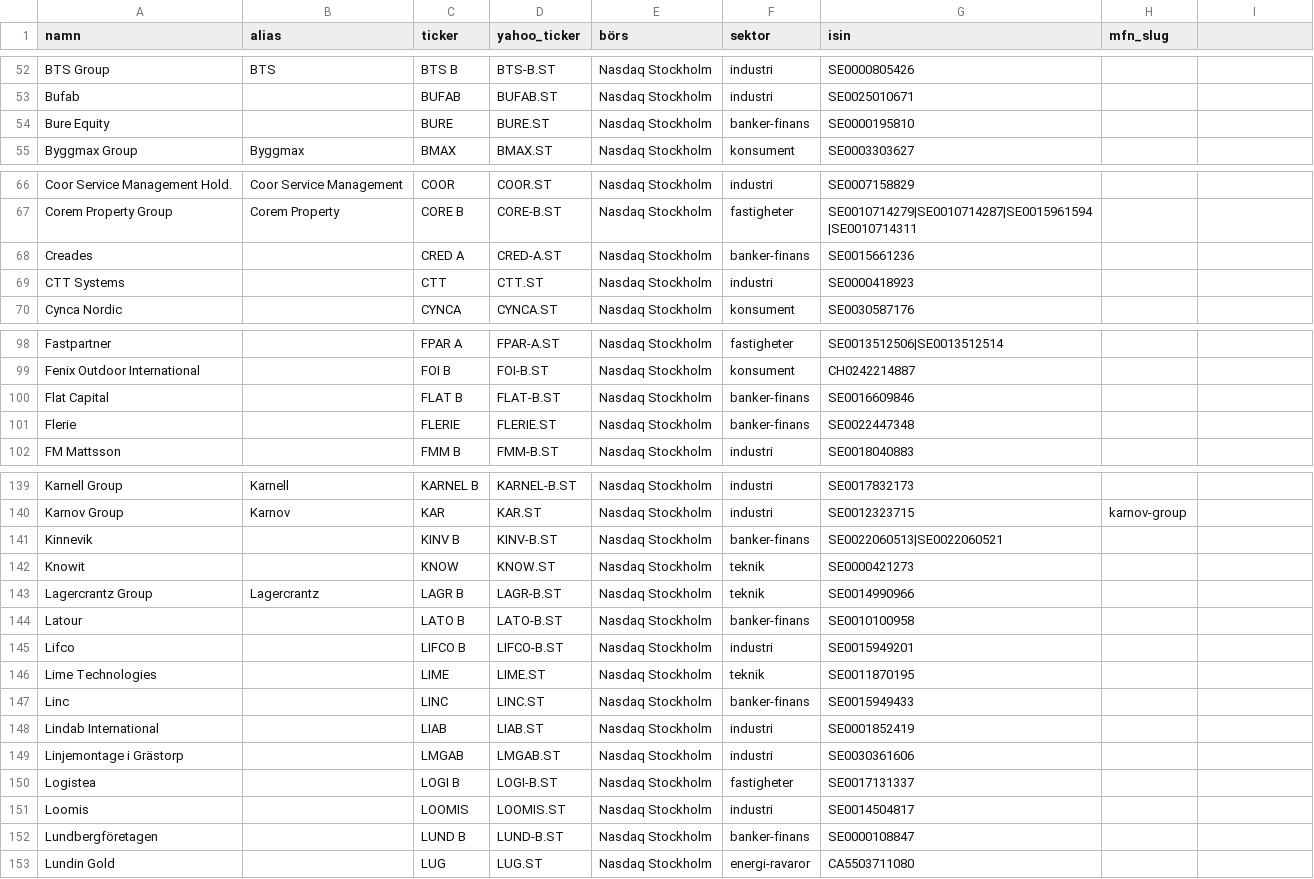
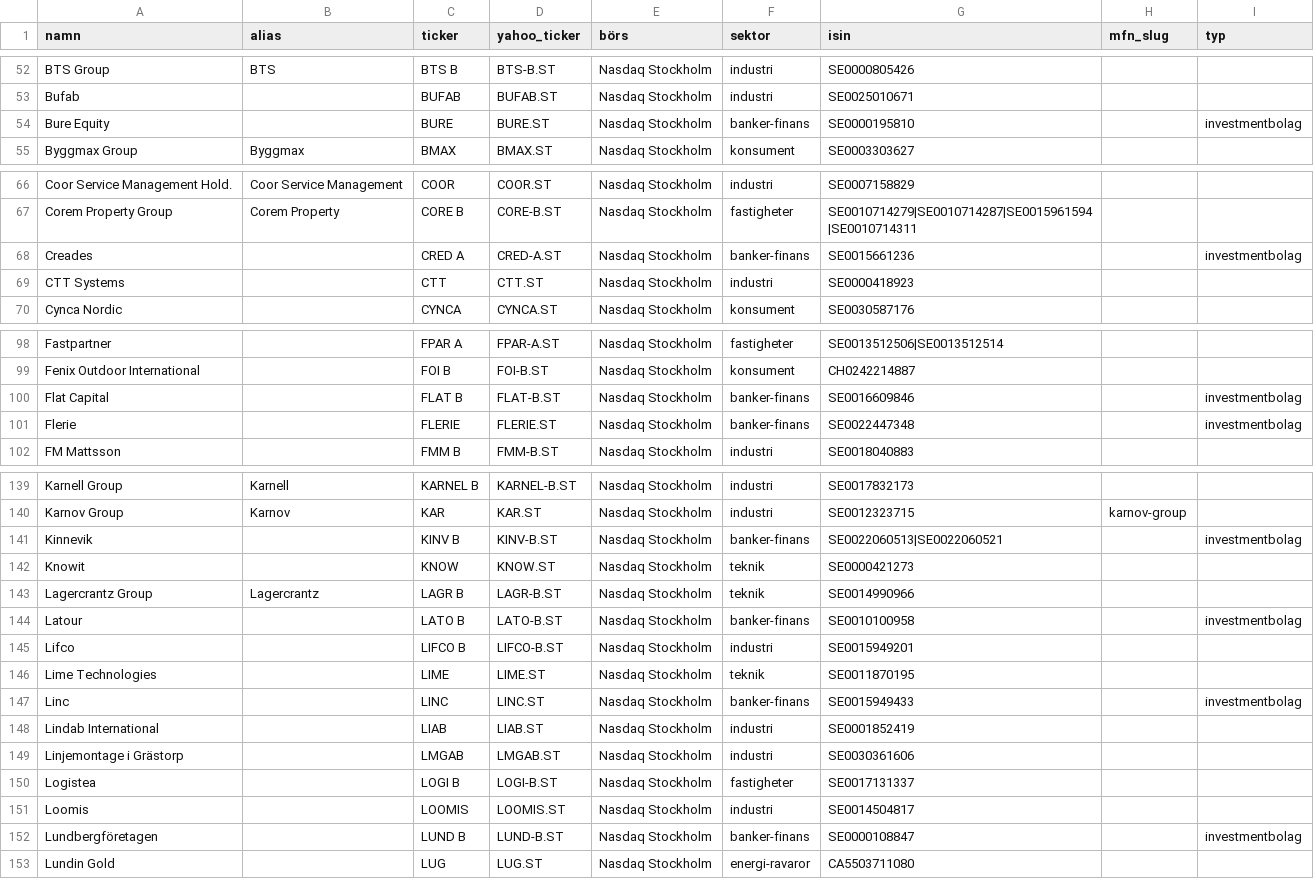
Before and after one commit to peternordengren-netizen/Veckans-finans, a CSV file: data/instruments.csv, drawn as a sheet; only a part is shown, gaps mark what is left out; the diff covers the shown part only.

```diff
--- a/data/instruments.csv
+++ b/data/instruments.csv
@@ -1 +1 @@
-namn,alias,ticker,yahoo_ticker,börs,sektor,isin,mfn_slug
+namn,alias,ticker,yahoo_ticker,börs,sektor,isin,mfn_slug,typ
@@ -54 +54 @@ Bufab,,BUFAB,BUFAB.ST,Nasdaq Stockholm,industri,SE0025010671,
-Bure Equity,,BURE,BURE.ST,Nasdaq Stockholm,banker-finans,SE0000195810,
+Bure Equity,,BURE,BURE.ST,Nasdaq Stockholm,banker-finans,SE0000195810,,investmentbolag
@@ -68 +68 @@ Corem Property Group,Corem Property,CORE B,CORE-B.ST,Nasdaq Stockholm,fastighete
-Creades,,CRED A,CRED-A.ST,Nasdaq Stockholm,banker-finans,SE0015661236,
+Creades,,CRED A,CRED-A.ST,Nasdaq Stockholm,banker-finans,SE0015661236,,investmentbolag
@@ -100,2 +100,2 @@ Fenix Outdoor International,,FOI B,FOI-B.ST,Nasdaq Stockholm,konsument,CH0242214
-Flat Capital,,FLAT B,FLAT-B.ST,Nasdaq Stockholm,banker-finans,SE0016609846,
-Flerie,,FLERIE,FLERIE.ST,Nasdaq Stockholm,banker-finans,SE0022447348,
+Flat Capital,,FLAT B,FLAT-B.ST,Nasdaq Stockholm,banker-finans,SE0016609846,,investmentbolag
+Flerie,,FLERIE,FLERIE.ST,Nasdaq Stockholm,banker-finans,SE0022447348,,investmentbolag
@@ -141 +141 @@ Karnov Group,Karnov,KAR,KAR.ST,Nasdaq Stockholm,industri,SE0012323715,karnov-gro
-Kinnevik,,KINV B,KINV-B.ST,Nasdaq Stockholm,banker-finans,SE0022060513|SE0022060521,
+Kinnevik,,KINV B,KINV-B.ST,Nasdaq Stockholm,banker-finans,SE0022060513|SE0022060521,,investmentbolag
@@ -144 +144 @@ Lagercrantz Group,Lagercrantz,LAGR B,LAGR-B.ST,Nasdaq Stockholm,teknik,SE0014990
-Latour,,LATO B,LATO-B.ST,Nasdaq Stockholm,banker-finans,SE0010100958,
+Latour,,LATO B,LATO-B.ST,Nasdaq Stockholm,banker-finans,SE0010100958,,investmentbolag
@@ -147 +147 @@ Lime Technologies,,LIME,LIME.ST,Nasdaq Stockholm,teknik,SE0011870195,
-Linc,,LINC,LINC.ST,Nasdaq Stockholm,banker-finans,SE0015949433,
+Linc,,LINC,LINC.ST,Nasdaq Stockholm,banker-finans,SE0015949433,,investmentbolag
@@ -152 +152 @@ Loomis,,LOOMIS,LOOMIS.ST,Nasdaq Stockholm,industri,SE0014504817,
-Lundbergföretagen,,LUND B,LUND-B.ST,Nasdaq Stockholm,banker-finans,SE0000108847,
+Lundbergföretagen,,LUND B,LUND-B.ST,Nasdaq Stockholm,banker-finans,SE0000108847,,investmentbolag
```
Also changed, not shown: 7 edited cells elsewhere in this file, 2 other files.
